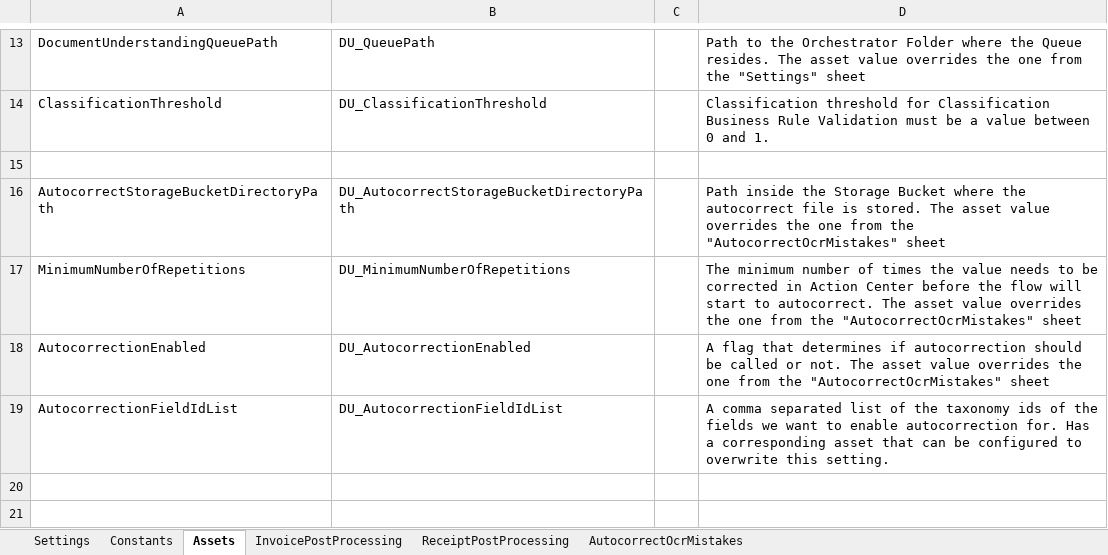
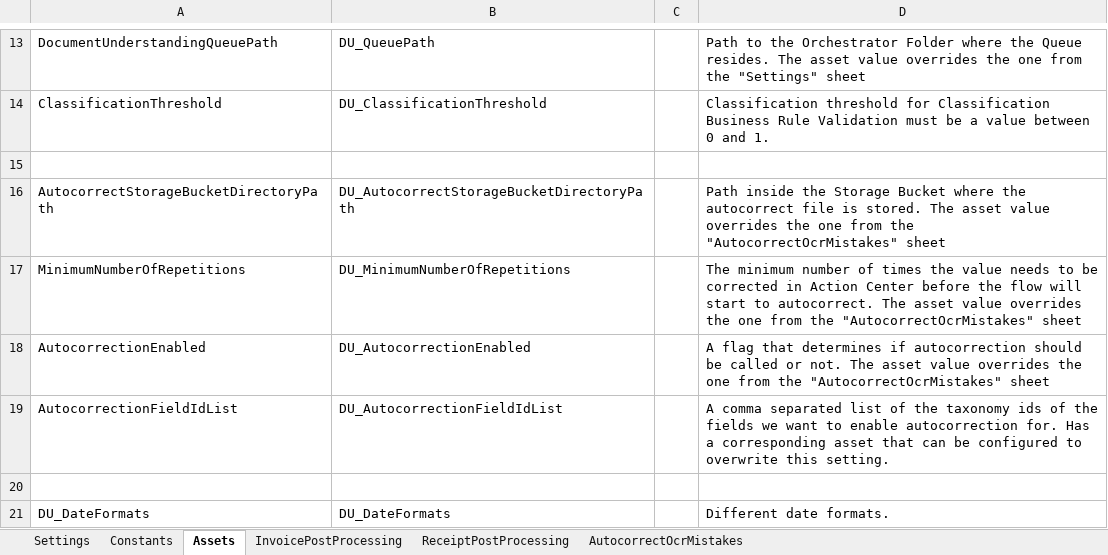
Before and after one commit to UiPath-Services/StudioTemplates, an Excel workbook: DocumentUnderstandingProcess/contentFiles/any/any/pt0/VisualBasic/Data/Config.xlsx, sheet Assets, drawn as a sheet; only a part is shown, gaps mark what is left out; values as stored, in another font and other column widths than the file's, no borders; the diff names each change by its address in the sheet, - before the commit and + after, or states it on an @@ line.

Commit message:
Windows VB - add DU_DateFormats as Asset as well Cross-platform - add DU_DateFormats as Asset as well

```diff
--- a/DocumentUnderstandingProcess/contentFiles/any/any/pt0/VisualBasic/Data/Config.xlsx (sheet Assets)
+++ b/DocumentUnderstandingProcess/contentFiles/any/any/pt0/VisualBasic/Data/Config.xlsx (sheet Assets)
+row 20: (empty)
+row 21: DU_DateFormats | DU_DateFormats |  | Different date formats.
```
Also changed, not shown: 1 other file.
